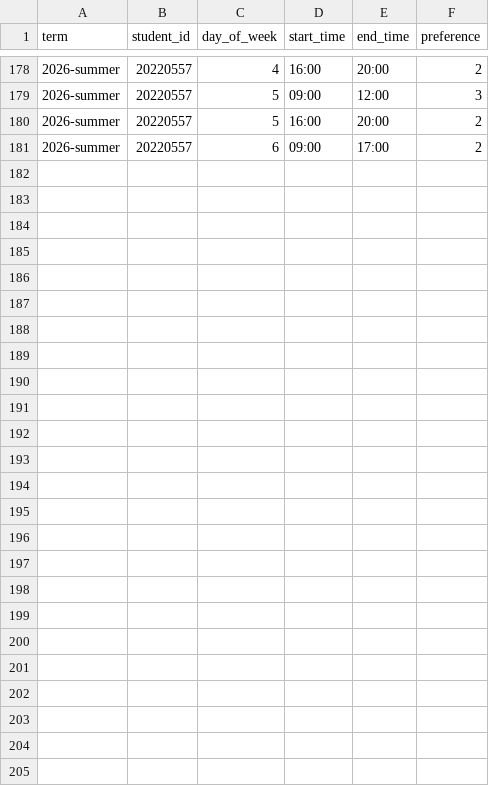
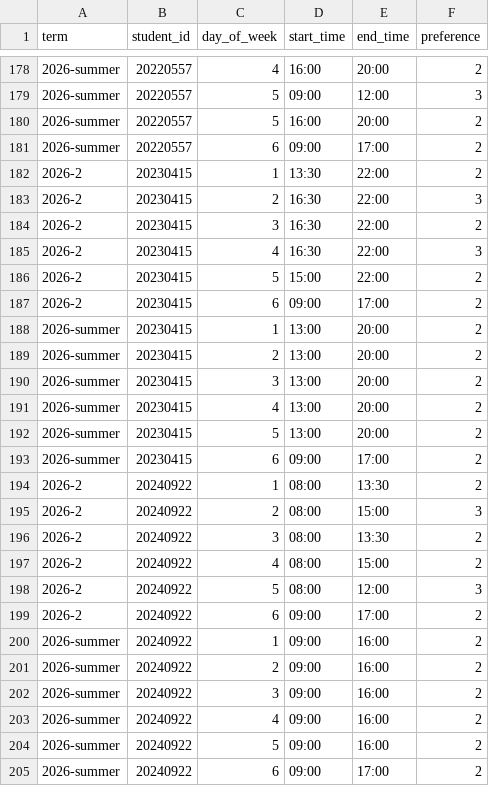
Before and after one commit to sg-beaver/stream, a CSV file: backend/scripts/seed_data/available_times.csv, drawn as a sheet; only a part is shown, gaps mark what is left out.

```diff
--- a/backend/scripts/seed_data/available_times.csv
+++ b/backend/scripts/seed_data/available_times.csv
@@ -181 +181,25 @@ term,student_id,day_of_week,start_time,end_time,preference
 2026-summer,20220557,6,09:00,17:00,2
+2026-2,20230415,1,13:30,22:00,2
+2026-2,20230415,2,16:30,22:00,3
+2026-2,20230415,3,16:30,22:00,2
+2026-2,20230415,4,16:30,22:00,3
+2026-2,20230415,5,15:00,22:00,2
+2026-2,20230415,6,09:00,17:00,2
+2026-summer,20230415,1,13:00,20:00,2
+2026-summer,20230415,2,13:00,20:00,2
+2026-summer,20230415,3,13:00,20:00,2
+2026-summer,20230415,4,13:00,20:00,2
+2026-summer,20230415,5,13:00,20:00,2
+2026-summer,20230415,6,09:00,17:00,2
+2026-2,20240922,1,08:00,13:30,2
+2026-2,20240922,2,08:00,15:00,3
+2026-2,20240922,3,08:00,13:30,2
+2026-2,20240922,4,08:00,15:00,2
+2026-2,20240922,5,08:00,12:00,3
+2026-2,20240922,6,09:00,17:00,2
+2026-summer,20240922,1,09:00,16:00,2
+2026-summer,20240922,2,09:00,16:00,2
+2026-summer,20240922,3,09:00,16:00,2
+2026-summer,20240922,4,09:00,16:00,2
+2026-summer,20240922,5,09:00,16:00,2
+2026-summer,20240922,6,09:00,17:00,2
```
Also changed, not shown: backend/scripts/seed_data/class_times.csv, backend/scripts/seed_data/students.csv, 3 other files.
